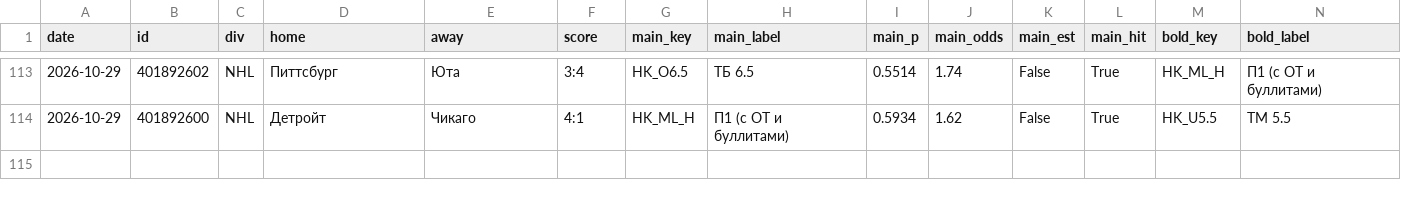
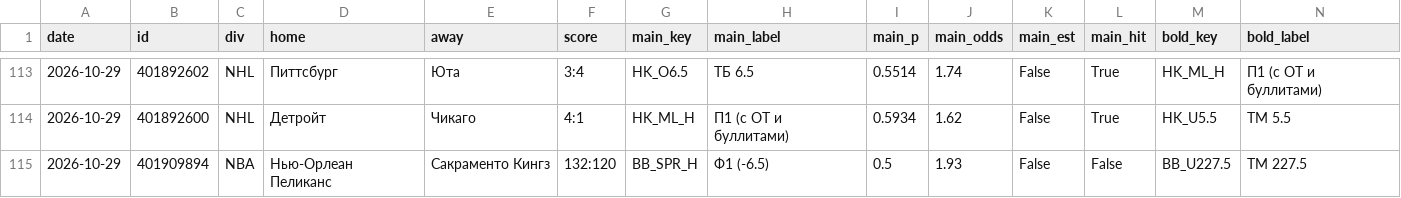
Before and after one commit to horoooos/betbot, a CSV file: data/results.csv, drawn as a sheet; only a part is shown, gaps mark what is left out; rows hold the shown columns only; the diff names each change by its address in the sheet, - before the commit and + after, or states it on an @@ line.

```diff
--- a/data/results.csv
+++ b/data/results.csv
+row 115: 2026-10-29 | 401909894 | NBA | Нью-Орлеан Пеликанс | Сакраменто Кингз | 132:120 | BB_SPR_H | Ф1 (-6.5) | 0.5 | 1.93 | False | False | BB_U227.5 | ТМ 227.5
```
Also changed, not shown: 3 other files.
